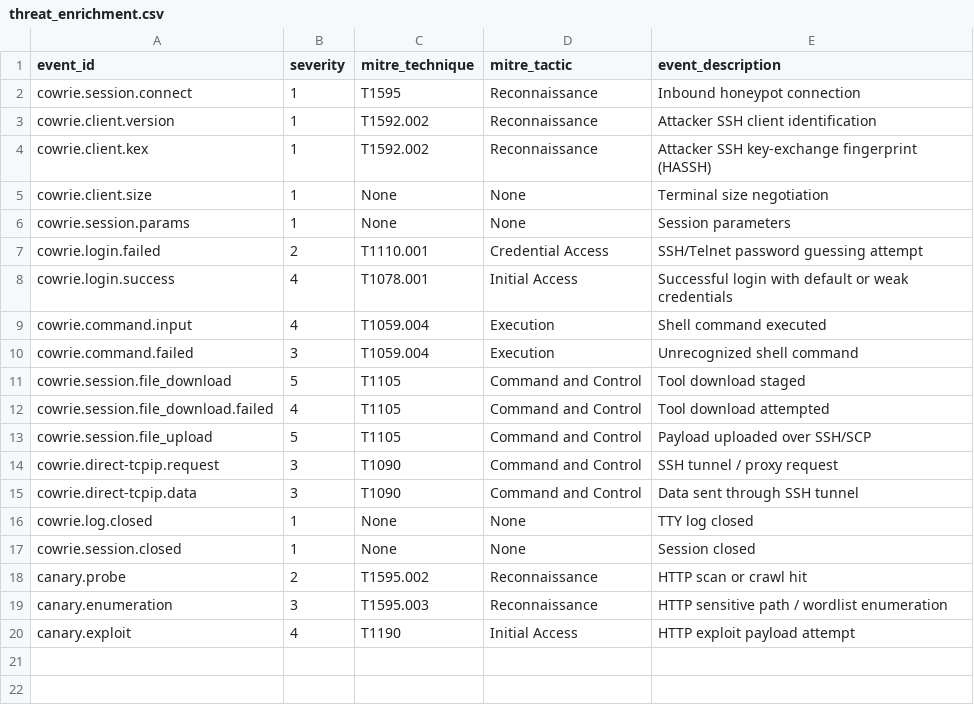
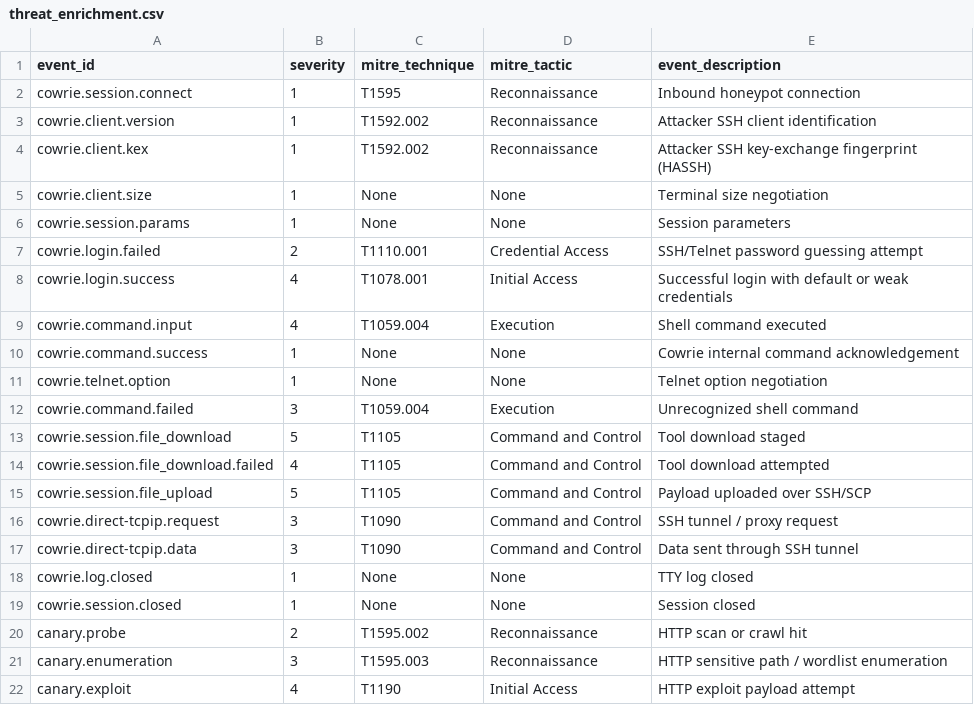
Before and after one commit to tayelroy/Chronos, a CSV file: config/vector/threat_enrichment.csv, drawn as a sheet.

Commit message:
fix: mount Vector config dirs and reload on deploy; catalog telnet/command.success; skip empty commands in report

```diff
--- a/config/vector/threat_enrichment.csv
+++ b/config/vector/threat_enrichment.csv
@@ -9,2 +9,4 @@ cowrie.login.success,4,T1078.001,Initial Access,Successful login with default or
 cowrie.command.input,4,T1059.004,Execution,Shell command executed
+cowrie.command.success,1,None,None,Cowrie internal command acknowledgement
+cowrie.telnet.option,1,None,None,Telnet option negotiation
 cowrie.command.failed,3,T1059.004,Execution,Unrecognized shell command
```
Also changed, not shown: 4 other files.
